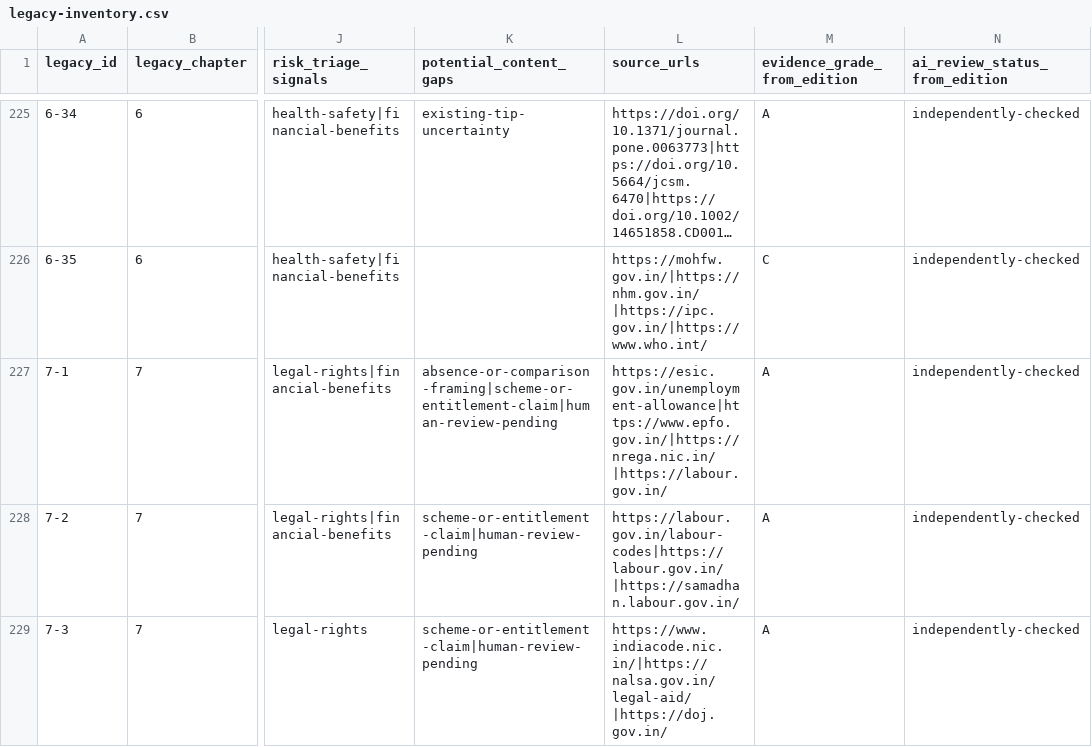
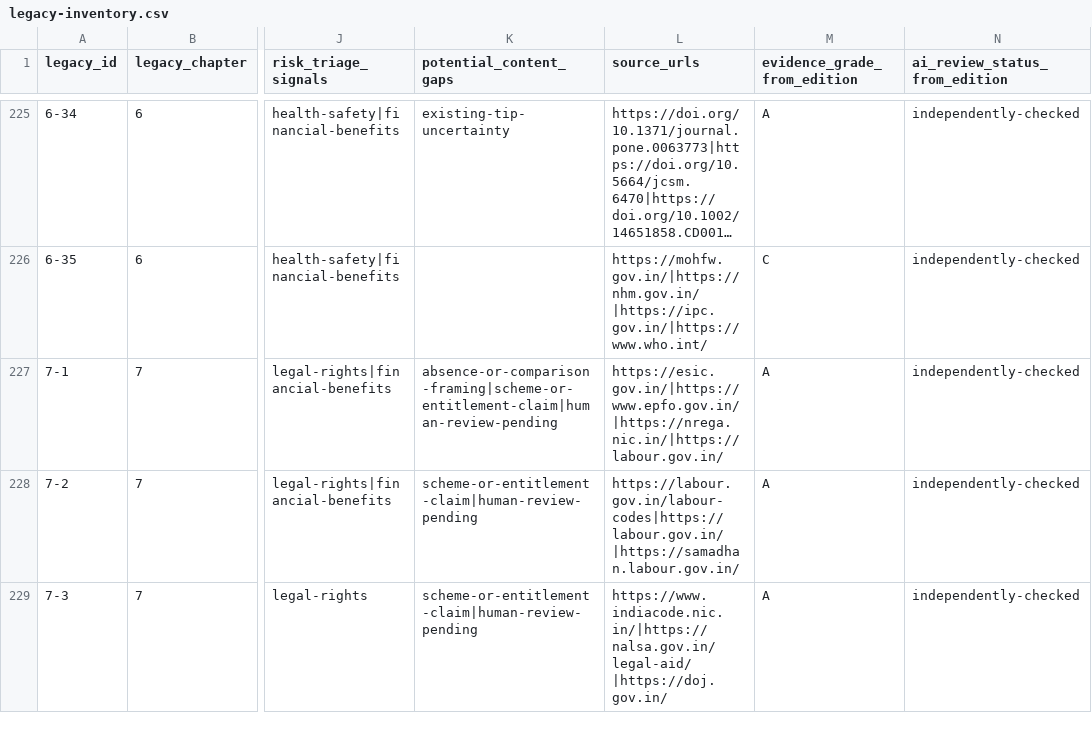
Before and after one commit to RohannShetty/LifeAsUsual, a CSV file: reports/india-first-inventory/legacy-inventory.csv, drawn as a sheet; only a part is shown, gaps mark what is left out; long unchanged cells end in …; the diff names each change by its address in the sheet, - before the commit and + after, or states it on an @@ line.

Commit message:
chore(editorial): refresh the inventory for batch 01

```diff
--- a/reports/india-first-inventory/legacy-inventory.csv
+++ b/reports/india-first-inventory/legacy-inventory.csv
-L227 (source_urls): https://esic.gov.in/unemployment-allowance|https://www.epfo.gov.in/|https://nrega.nic.in/|https://labour.gov.in/
+L227 (source_urls): https://esic.gov.in/|https://www.epfo.gov.in/|https://nrega.nic.in/|https://labour.gov.in/
```
